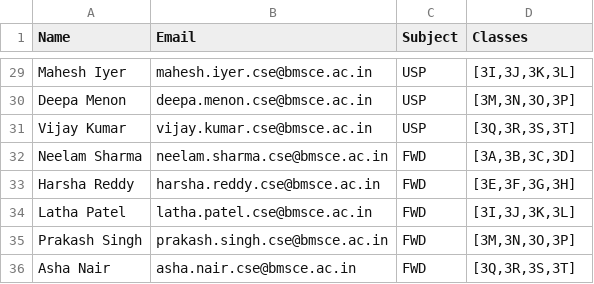
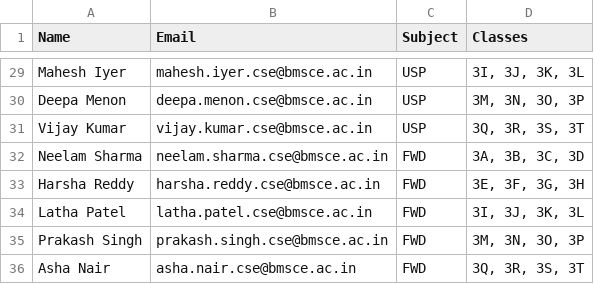
Before and after one commit to Rohan-Shridhar/Attendance-Tracker, a CSV file: teachers.csv, drawn as a sheet; only a part is shown, gaps mark what is left out; the diff covers the shown part only; the diff names each change by its address in the sheet, - before the commit and + after, or states it on an @@ line.

```diff
--- a/teachers.csv
+++ b/teachers.csv
-D29 (Classes): [3I,3J,3K,3L]
+D29 (Classes): 3I, 3J, 3K, 3L
-D30 (Classes): [3M,3N,3O,3P]
+D30 (Classes): 3M, 3N, 3O, 3P
-D31 (Classes): [3Q,3R,3S,3T]
+D31 (Classes): 3Q, 3R, 3S, 3T
-D32 (Classes): [3A,3B,3C,3D]
+D32 (Classes): 3A, 3B, 3C, 3D
-D33 (Classes): [3E,3F,3G,3H]
+D33 (Classes): 3E, 3F, 3G, 3H
-D34 (Classes): [3I,3J,3K,3L]
+D34 (Classes): 3I, 3J, 3K, 3L
-D35 (Classes): [3M,3N,3O,3P]
+D35 (Classes): 3M, 3N, 3O, 3P
-D36 (Classes): [3Q,3R,3S,3T]
+D36 (Classes): 3Q, 3R, 3S, 3T
```
Also changed, not shown: 27 edited cells elsewhere in this file, 8 other files.
